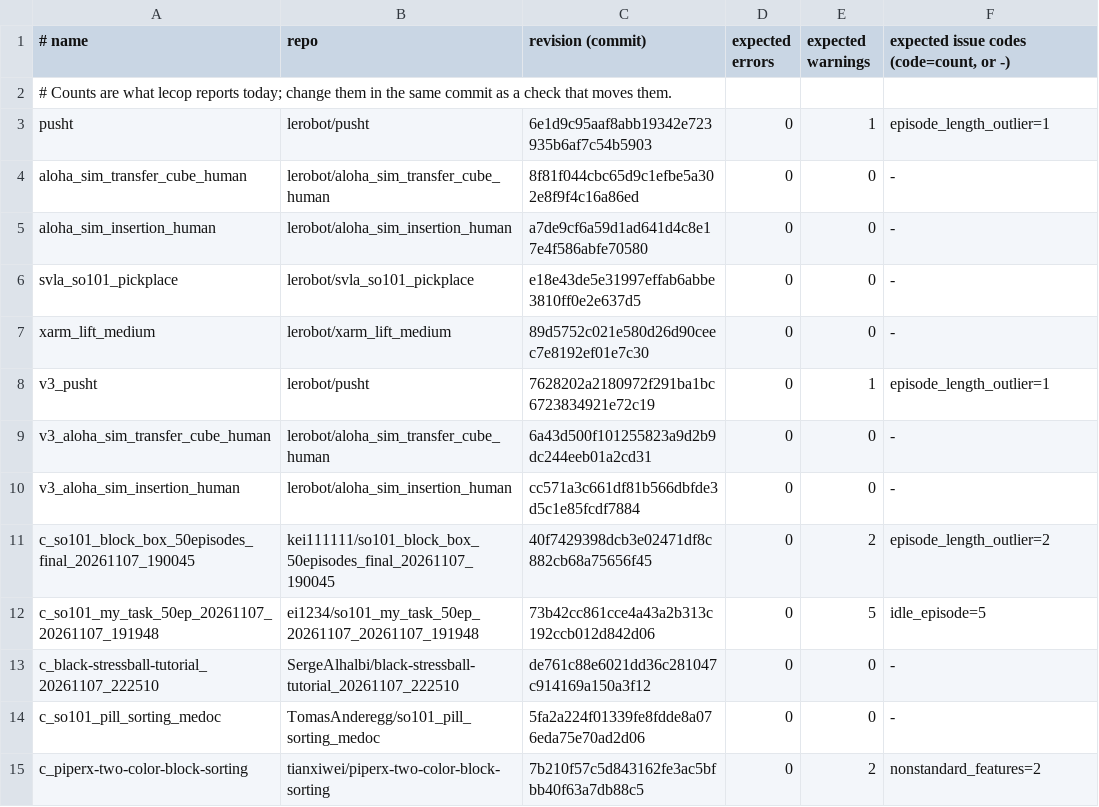
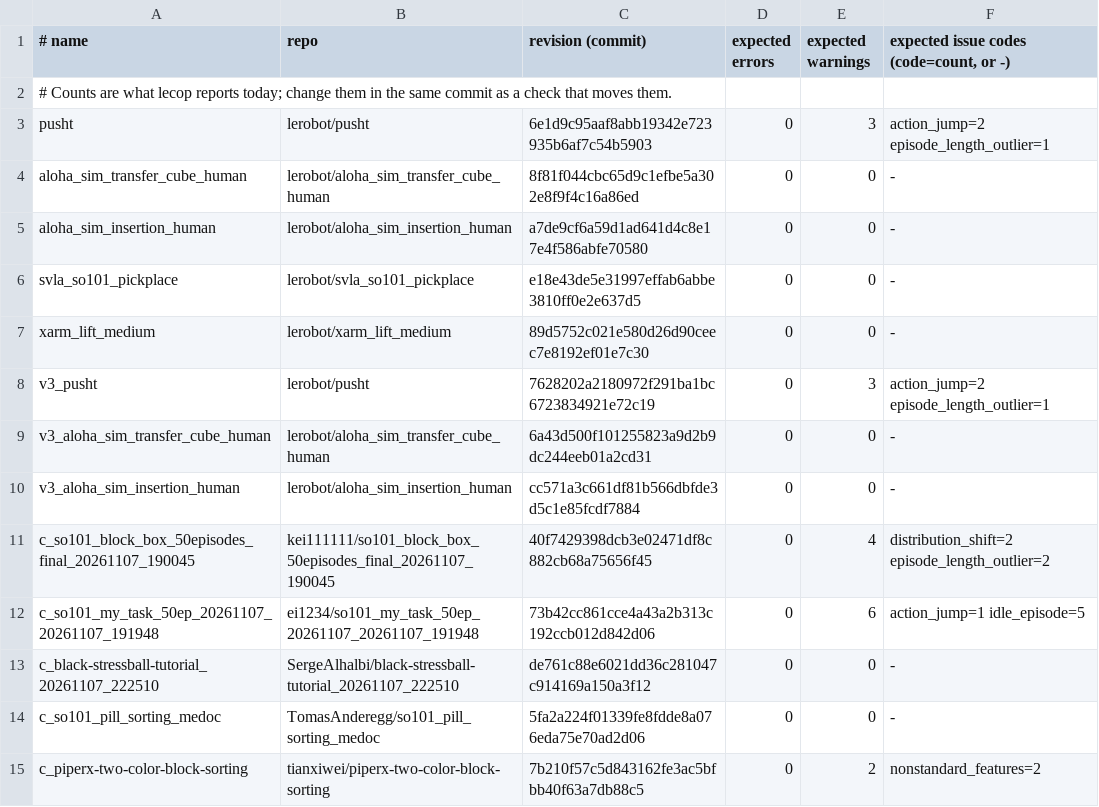
Before and after one commit to michele-xilo/leCop, a TSV file: scripts/datasets.tsv, drawn as a sheet; only a part is shown.

```diff
--- a/scripts/datasets.tsv
+++ b/scripts/datasets.tsv
@@ -2,3 +2,3 @@
 # Counts are what lecop reports today; change them in the same commit as a check that moves them.
-pusht	lerobot/pusht	6e1d9c95aaf8abb19342e723935b6af7c54b5903	0	1	episode_length_outlier=1
+pusht	lerobot/pusht	6e1d9c95aaf8abb19342e723935b6af7c54b5903	0	3	action_jump=2 episode_length_outlier=1
 aloha_sim_transfer_cube_human	lerobot/aloha_sim_transfer_cube_human	8f81f044cbc65d9c1efbe5a302e8f9f4c16a86ed	0	0	-
@@ -7,7 +7,7 @@ svla_so101_pickplace	lerobot/svla_so101_pickplace	e18e43de5e31997effab6abbe3810f
 xarm_lift_medium	lerobot/xarm_lift_medium	89d5752c021e580d26d90ceec7e8192ef01e7c30	0	0	-
-v3_pusht	lerobot/pusht	7628202a2180972f291ba1bc6723834921e72c19	0	1	episode_length_outlier=1
+v3_pusht	lerobot/pusht	7628202a2180972f291ba1bc6723834921e72c19	0	3	action_jump=2 episode_length_outlier=1
 v3_aloha_sim_transfer_cube_human	lerobot/aloha_sim_transfer_cube_human	6a43d500f101255823a9d2b9dc244eeb01a2cd31	0	0	-
 v3_aloha_sim_insertion_human	lerobot/aloha_sim_insertion_human	cc571a3c661df81b566dbfde3d5c1e85fcdf7884	0	0	-
-c_so101_block_box_50episodes_final_20261107_190045	kei111111/so101_block_box_50episodes_final_20261107_190045	40f7429398dcb3e02471df8c882cb68a75656f45	0	2	episode_length_outlier=2
-c_so101_my_task_50ep_20261107_20261107_191948	ei1234/so101_my_task_50ep_20261107_20261107_191948	73b42cc861cce4a43a2b313c192ccb012d842d06	0	5	idle_episode=5
+c_so101_block_box_50episodes_final_20261107_190045	kei111111/so101_block_box_50episodes_final_20261107_190045	40f7429398dcb3e02471df8c882cb68a75656f45	0	4	distribution_shift=2 episode_length_outlier=2
+c_so101_my_task_50ep_20261107_20261107_191948	ei1234/so101_my_task_50ep_20261107_20261107_191948	73b42cc861cce4a43a2b313c192ccb012d842d06	0	6	action_jump=1 idle_episode=5
 c_black-stressball-tutorial_20261107_222510	SergeAlhalbi/black-stressball-tutorial_20261107_222510	de761c88e6021dd36c281047c914169a150a3f12	0	0	-
```
Also changed, not shown: 3 other files.
